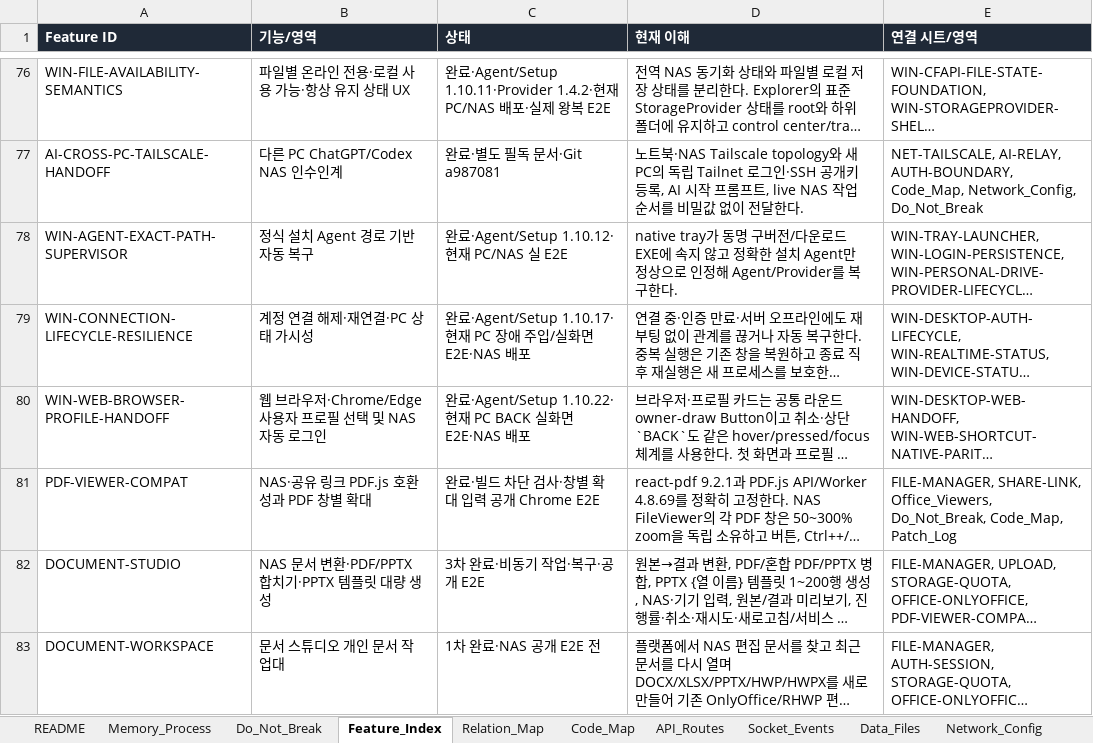
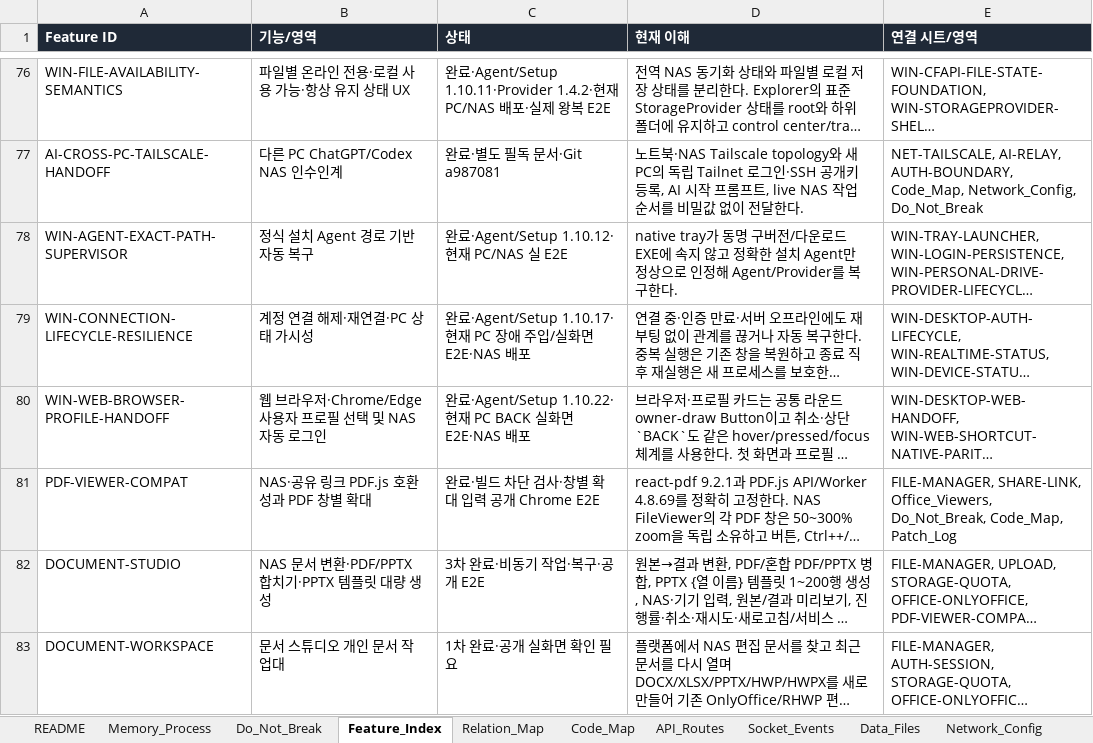
Before and after one commit to CLim020924/NAS_dev, an Excel workbook: docs/NAS_PROJECT_LOG.xlsx, sheet Feature_Index, drawn as a sheet; only a part is shown, gaps mark what is left out; long unchanged cells end in …; values as stored, in another font and other column widths than the file's, no borders; the diff names each change by its address in the sheet, - before the commit and + after, or states it on an @@ line.

```diff
--- a/docs/NAS_PROJECT_LOG.xlsx (sheet Feature_Index)
+++ b/docs/NAS_PROJECT_LOG.xlsx (sheet Feature_Index)
-C83 (상태): 1차 완료·NAS 공개 E2E 전
+C83 (상태): 1차 완료·공개 실화면 확인 필요
```
Also changed, not shown: sheet Patch_Log, sheet Office_Viewers, 1 other file.
